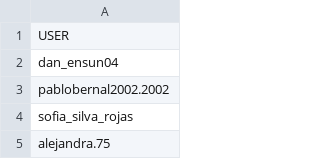
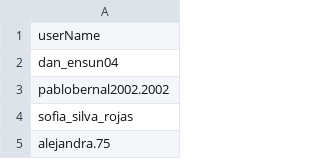
Before and after one commit to larubiano0/Instagram-Bot-Vai, a CSV file: csvdata/not_followers.csv, drawn as a sheet; only a part is shown.

```diff
--- a/csvdata/not_followers.csv
+++ b/csvdata/not_followers.csv
@@ -1,2 +1,2 @@
-USER
+userName
 dan_ensun04
```
Also changed, not shown: 2 other files.
